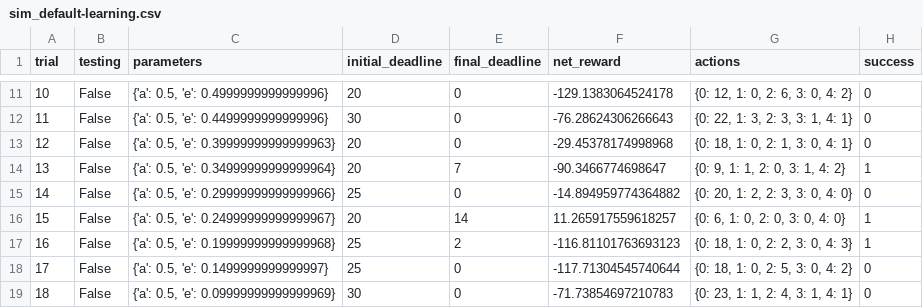
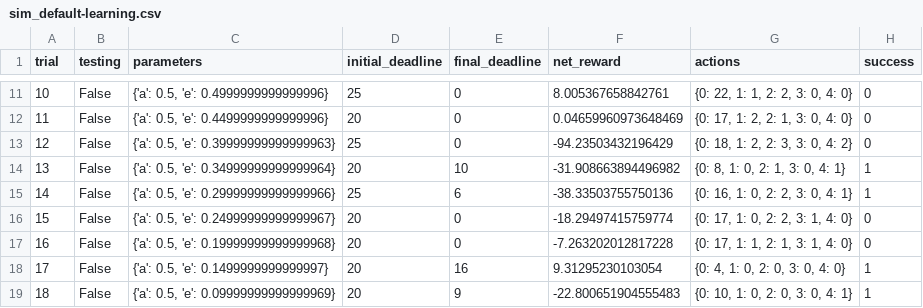
Before and after one commit to caasted/udacity-mlnd, a CSV file: smartcab/logs/sim_default-learning.csv, drawn as a sheet; only a part is shown, gaps mark what is left out; the diff covers the shown part only.

```diff
--- a/smartcab/logs/sim_default-learning.csv
+++ b/smartcab/logs/sim_default-learning.csv
@@ -11,9 +11,9 @@ trial,testing,parameters,initial_deadline,final_deadline,net_reward,actions,succ
-10,False,"{'a': 0.5, 'e': 0.4999999999999996}",20,0,-129.1383064524178,"{0: 12, 1: 0, 2: 6, 3: 0, 4: 2}",0
-11,False,"{'a': 0.5, 'e': 0.4499999999999996}",30,0,-76.28624306266643,"{0: 22, 1: 3, 2: 3, 3: 1, 4: 1}",0
-12,False,"{'a': 0.5, 'e': 0.39999999999999963}",20,0,-29.45378174998968,"{0: 18, 1: 0, 2: 1, 3: 0, 4: 1}",0
-13,False,"{'a': 0.5, 'e': 0.34999999999999964}",20,7,-90.3466774698647,"{0: 9, 1: 1, 2: 0, 3: 1, 4: 2}",1
-14,False,"{'a': 0.5, 'e': 0.29999999999999966}",25,0,-14.894959774364882,"{0: 20, 1: 2, 2: 3, 3: 0, 4: 0}",0
-15,False,"{'a': 0.5, 'e': 0.24999999999999967}",20,14,11.265917559618257,"{0: 6, 1: 0, 2: 0, 3: 0, 4: 0}",1
-16,False,"{'a': 0.5, 'e': 0.19999999999999968}",25,2,-116.81101763693123,"{0: 18, 1: 0, 2: 2, 3: 0, 4: 3}",1
-17,False,"{'a': 0.5, 'e': 0.1499999999999997}",25,0,-117.71304545740644,"{0: 18, 1: 0, 2: 5, 3: 0, 4: 2}",0
-18,False,"{'a': 0.5, 'e': 0.09999999999999969}",30,0,-71.73854697210783,"{0: 23, 1: 1, 2: 4, 3: 1, 4: 1}",0
+10,False,"{'a': 0.5, 'e': 0.4999999999999996}",25,0,8.005367658842761,"{0: 22, 1: 1, 2: 2, 3: 0, 4: 0}",0
+11,False,"{'a': 0.5, 'e': 0.4499999999999996}",20,0,0.04659960973648469,"{0: 17, 1: 2, 2: 1, 3: 0, 4: 0}",0
+12,False,"{'a': 0.5, 'e': 0.39999999999999963}",25,0,-94.23503432196429,"{0: 18, 1: 2, 2: 3, 3: 0, 4: 2}",0
+13,False,"{'a': 0.5, 'e': 0.34999999999999964}",20,10,-31.908663894496982,"{0: 8, 1: 0, 2: 1, 3: 0, 4: 1}",1
+14,False,"{'a': 0.5, 'e': 0.29999999999999966}",25,6,-38.33503755750136,"{0: 16, 1: 0, 2: 2, 3: 0, 4: 1}",1
+15,False,"{'a': 0.5, 'e': 0.24999999999999967}",20,0,-18.29497415759774,"{0: 17, 1: 0, 2: 2, 3: 1, 4: 0}",0
+16,False,"{'a': 0.5, 'e': 0.19999999999999968}",20,0,-7.263202012817228,"{0: 17, 1: 1, 2: 1, 3: 1, 4: 0}",0
+17,False,"{'a': 0.5, 'e': 0.1499999999999997}",20,16,9.31295230103054,"{0: 4, 1: 0, 2: 0, 3: 0, 4: 0}",1
+18,False,"{'a': 0.5, 'e': 0.09999999999999969}",20,9,-22.800651904555483,"{0: 10, 1: 0, 2: 0, 3: 0, 4: 1}",1
```
Also changed, not shown: 78 edited cells elsewhere in this file, smartcab/logs/sim_improved-learning.csv, 5 other files.
